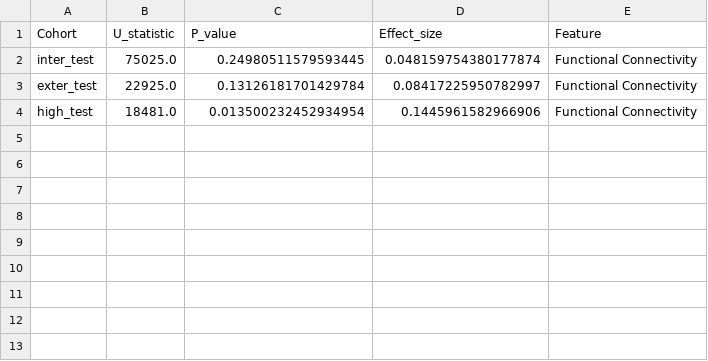
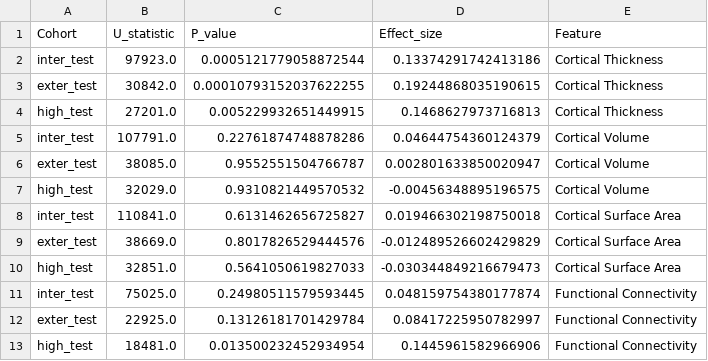
Before and after one commit to Ericdqk001/Diagnosis_LCA_norm_model, a CSV file: src/discover/results/U_test_results/recon_dev_U_test_results.csv, drawn as a sheet; the diff names each change by its address in the sheet, - before the commit and + after, or states it on an @@ line.

```diff
--- a/src/discover/results/U_test_results/recon_dev_U_test_results.csv
+++ b/src/discover/results/U_test_results/recon_dev_U_test_results.csv
+row 2: inter_test | 97923.0 | 0.0005121779058872544 | 0.13374291742413186 | Cortical Thickness
+row 3: exter_test | 30842.0 | 0.00010793152037622255 | 0.19244868035190615 | Cortical Thickness
+row 4: high_test | 27201.0 | 0.005229932651449915 | 0.1468627973716813 | Cortical Thickness
+row 5: inter_test | 107791.0 | 0.22761874748878286 | 0.04644754360124379 | Cortical Volume
+row 6: exter_test | 38085.0 | 0.9552551504766787 | 0.002801633850020947 | Cortical Volume
+row 7: high_test | 32029.0 | 0.9310821449570532 | -0.00456348895196575 | Cortical Volume
+row 8: inter_test | 110841.0 | 0.6131462656725827 | 0.019466302198750018 | Cortical Surface Area
+row 9: exter_test | 38669.0 | 0.8017826529444576 | -0.012489526602429829 | Cortical Surface Area
+row 10: high_test | 32851.0 | 0.5641050619827033 | -0.030344849216679473 | Cortical Surface Area
```
Also changed, not shown: src/discover/results/assumption_test_results/recon_dev_assumption_test_results.csv, src/discover/results/correlation_results/recon_dev_correlation_results.csv, 7 other files.
